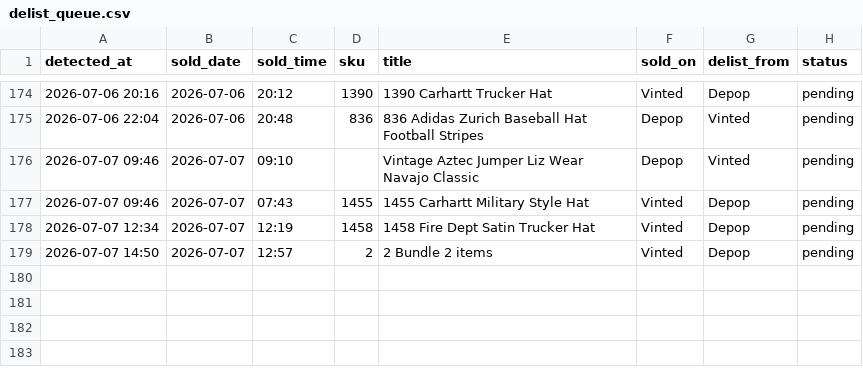
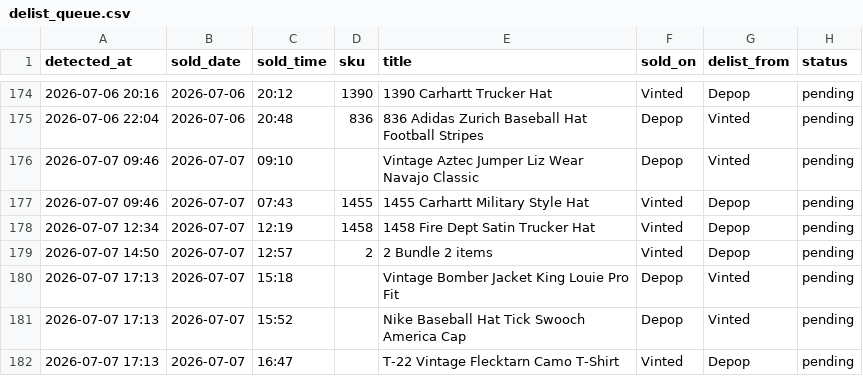
Before and after one commit to notanotherwholesale-sudo/fm-sales-tracker, a CSV file: delist_queue.csv, drawn as a sheet; only a part is shown, gaps mark what is left out.

Commit message:
data: 2026-07-07 16:13 run

```diff
--- a/delist_queue.csv
+++ b/delist_queue.csv
@@ -179 +179,4 @@ detected_at,sold_date,sold_time,sku,title,sold_on,delist_from,status
 2026-07-07 14:50,2026-07-07,12:57,2,2 Bundle 2 items,Vinted,Depop,pending
+2026-07-07 17:13,2026-07-07,15:18,,Vintage Bomber Jacket King Louie Pro Fit,Depop,Vinted,pending
+2026-07-07 17:13,2026-07-07,15:52,,Nike Baseball Hat Tick Swooch America Cap,Depop,Vinted,pending
+2026-07-07 17:13,2026-07-07,16:47,,T-22 Vintage Flecktarn Camo T-Shirt,Vinted,Depop,pending
```
Also changed, not shown: fm_sales.csv, 1 other file.
